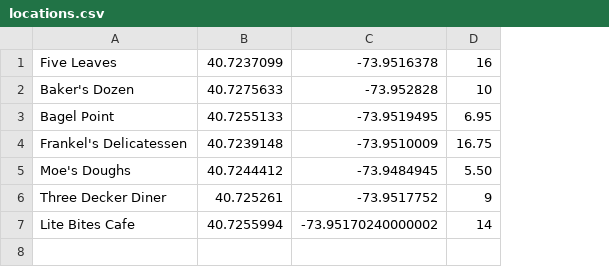
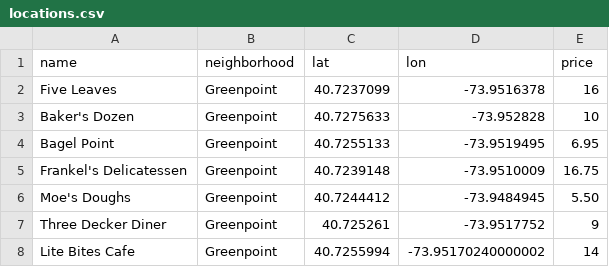
Before and after one commit to aeeilllmrx/bec, a CSV file: locations.csv, drawn as a sheet; addresses are those after the commit; the diff names each change by its address in the sheet, - before the commit and + after, or states it on an @@ line.

```diff
--- a/locations.csv
+++ b/locations.csv
+column B, rows 2-8: all Greenpoint
+row 1: name | neighborhood | lat | lon | price
```
Also changed, not shown: 4 other files.
